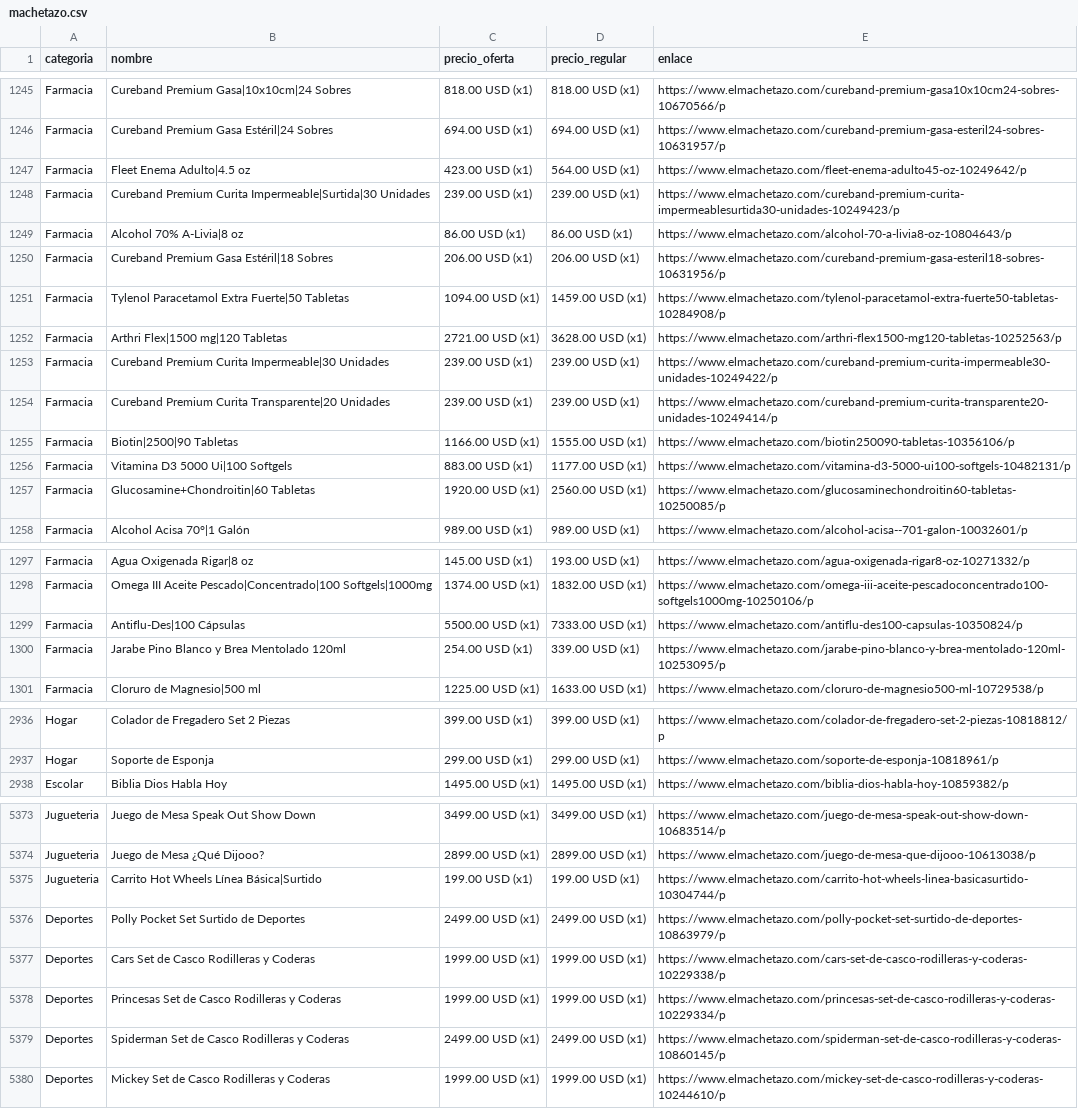
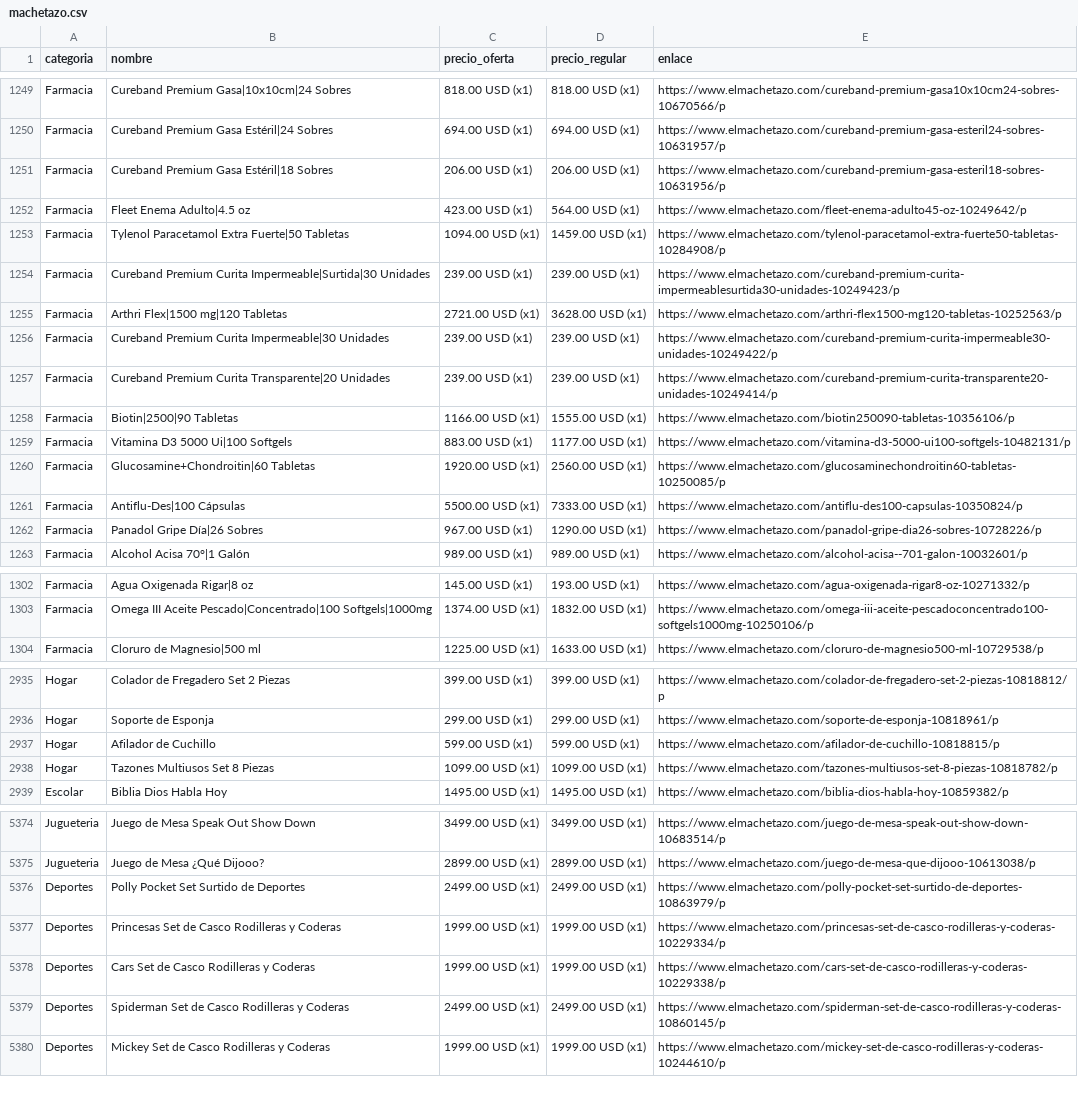
Before and after one commit to wayan-gg/precios, a CSV file: data/machetazo.csv, drawn as a sheet; only a part is shown, gaps mark what is left out; the diff covers the shown part only.

```diff
--- a/data/machetazo.csv
+++ b/data/machetazo.csv
@@ -1246,7 +1250,6 @@ Farmacia,Cureband Premium Gasa|10x10cm|24 Sobres,818.00 USD (x1),818.00 USD (x1)
 Farmacia,Cureband Premium Gasa Estéril|24 Sobres,694.00 USD (x1),694.00 USD (x1),https://www.elmachetazo.com/cureband-premium-gasa-esteril24-sobres-10631957/p
-Farmacia,Fleet Enema Adulto|4.5 oz,423.00 USD (x1),564.00 USD (x1),https://www.elmachetazo.com/fleet-enema-adulto45-oz-10249642/p
-Farmacia,Cureband Premium Curita Impermeable|Surtida|30 Unidades,239.00 USD (x1),239.00 USD (x1),https://www.elmachetazo.com/cureband-premium-curita-impermeablesurtida30-unidades-10249423/p
-Farmacia,Alcohol 70% A-Livia|8 oz,86.00 USD (x1),86.00 USD (x1),https://www.elmachetazo.com/alcohol-70-a-livia8-oz-10804643/p
 Farmacia,Cureband Premium Gasa Estéril|18 Sobres,206.00 USD (x1),206.00 USD (x1),https://www.elmachetazo.com/cureband-premium-gasa-esteril18-sobres-10631956/p
+Farmacia,Fleet Enema Adulto|4.5 oz,423.00 USD (x1),564.00 USD (x1),https://www.elmachetazo.com/fleet-enema-adulto45-oz-10249642/p
 Farmacia,Tylenol Paracetamol Extra Fuerte|50 Tabletas,1094.00 USD (x1),1459.00 USD (x1),https://www.elmachetazo.com/tylenol-paracetamol-extra-fuerte50-tabletas-10284908/p
+Farmacia,Cureband Premium Curita Impermeable|Surtida|30 Unidades,239.00 USD (x1),239.00 USD (x1),https://www.elmachetazo.com/cureband-premium-curita-impermeablesurtida30-unidades-10249423/p
 Farmacia,Arthri Flex|1500 mg|120 Tabletas,2721.00 USD (x1),3628.00 USD (x1),https://www.elmachetazo.com/arthri-flex1500-mg120-tabletas-10252563/p
@@ -1257,2 +1260,4 @@ Farmacia,Vitamina D3 5000 Ui|100 Softgels,883.00 USD (x1),1177.00 USD (x1),https
 Farmacia,Glucosamine+Chondroitin|60 Tabletas,1920.00 USD (x1),2560.00 USD (x1),https://www.elmachetazo.com/glucosaminechondroitin60-tabletas-10250085/p
+Farmacia,Antiflu-Des|100 Cápsulas,5500.00 USD (x1),7333.00 USD (x1),https://www.elmachetazo.com/antiflu-des100-capsulas-10350824/p
+Farmacia,Panadol Gripe Día|26 Sobres,967.00 USD (x1),1290.00 USD (x1),https://www.elmachetazo.com/panadol-gripe-dia26-sobres-10728226/p
 Farmacia,Alcohol Acisa 70°|1 Galón,989.00 USD (x1),989.00 USD (x1),https://www.elmachetazo.com/alcohol-acisa--701-galon-10032601/p
@@ -1298,4 +1303,2 @@ Farmacia,Agua Oxigenada Rigar|8 oz,145.00 USD (x1),193.00 USD (x1),https://www.e
 Farmacia,Omega III Aceite Pescado|Concentrado|100 Softgels|1000mg,1374.00 USD (x1),1832.00 USD (x1),https://www.elmachetazo.com/omega-iii-aceite-pescadoconcentrado100-softgels1000mg-10250106/p
-Farmacia,Antiflu-Des|100 Cápsulas,5500.00 USD (x1),7333.00 USD (x1),https://www.elmachetazo.com/antiflu-des100-capsulas-10350824/p
-Farmacia,Jarabe Pino Blanco y Brea Mentolado 120ml,254.00 USD (x1),339.00 USD (x1),https://www.elmachetazo.com/jarabe-pino-blanco-y-brea-mentolado-120ml-10253095/p
 Farmacia,Cloruro de Magnesio|500 ml,1225.00 USD (x1),1633.00 USD (x1),https://www.elmachetazo.com/cloruro-de-magnesio500-ml-10729538/p
@@ -2938,2 +2937,4 @@ Hogar,Colador de Fregadero Set 2 Piezas,399.00 USD (x1),399.00 USD (x1),https://
 Hogar,Soporte de Esponja,299.00 USD (x1),299.00 USD (x1),https://www.elmachetazo.com/soporte-de-esponja-10818961/p
+Hogar,Afilador de Cuchillo,599.00 USD (x1),599.00 USD (x1),https://www.elmachetazo.com/afilador-de-cuchillo-10818815/p
+Hogar,Tazones Multiusos Set 8 Piezas,1099.00 USD (x1),1099.00 USD (x1),https://www.elmachetazo.com/tazones-multiusos-set-8-piezas-10818782/p
 Escolar,Biblia Dios Habla Hoy,1495.00 USD (x1),1495.00 USD (x1),https://www.elmachetazo.com/biblia-dios-habla-hoy-10859382/p
@@ -5376,6 +5377,5 @@ Jugueteria,Juego de Mesa Speak Out Show Down,3499.00 USD (x1),3499.00 USD (x1),h
 Jugueteria,Juego de Mesa ¿Qué Dijooo?,2899.00 USD (x1),2899.00 USD (x1),https://www.elmachetazo.com/juego-de-mesa-que-dijooo-10613038/p
-Jugueteria,Carrito Hot Wheels Línea Básica|Surtido,199.00 USD (x1),199.00 USD (x1),https://www.elmachetazo.com/carrito-hot-wheels-linea-basicasurtido-10304744/p
 Deportes,Polly Pocket Set Surtido de Deportes,2499.00 USD (x1),2499.00 USD (x1),https://www.elmachetazo.com/polly-pocket-set-surtido-de-deportes-10863979/p
-Deportes,Cars Set de Casco Rodilleras y Coderas,1999.00 USD (x1),1999.00 USD (x1),https://www.elmachetazo.com/cars-set-de-casco-rodilleras-y-coderas-10229338/p
 Deportes,Princesas Set de Casco Rodilleras y Coderas,1999.00 USD (x1),1999.00 USD (x1),https://www.elmachetazo.com/princesas-set-de-casco-rodilleras-y-coderas-10229334/p
+Deportes,Cars Set de Casco Rodilleras y Coderas,1999.00 USD (x1),1999.00 USD (x1),https://www.elmachetazo.com/cars-set-de-casco-rodilleras-y-coderas-10229338/p
 Deportes,Spiderman Set de Casco Rodilleras y Coderas,2499.00 USD (x1),2499.00 USD (x1),https://www.elmachetazo.com/spiderman-set-de-casco-rodilleras-y-coderas-10860145/p
```
Also changed, not shown: 14 added rows, 14 removed rows, 3 moved rows and 4 edited cells elsewhere in this file, data/elrey.csv, data/riba_smith.csv, 2 other files.
